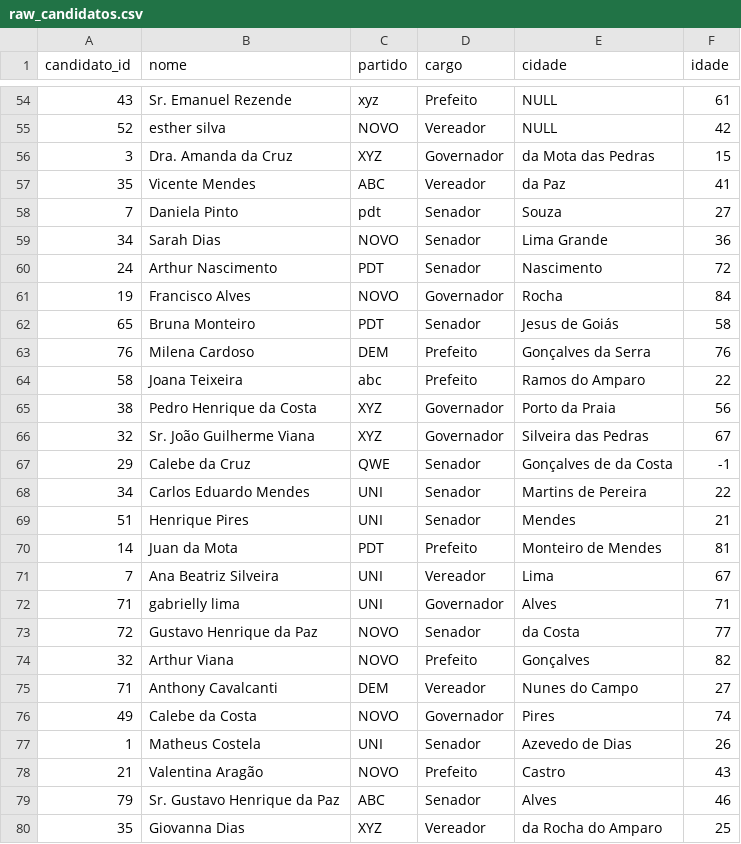
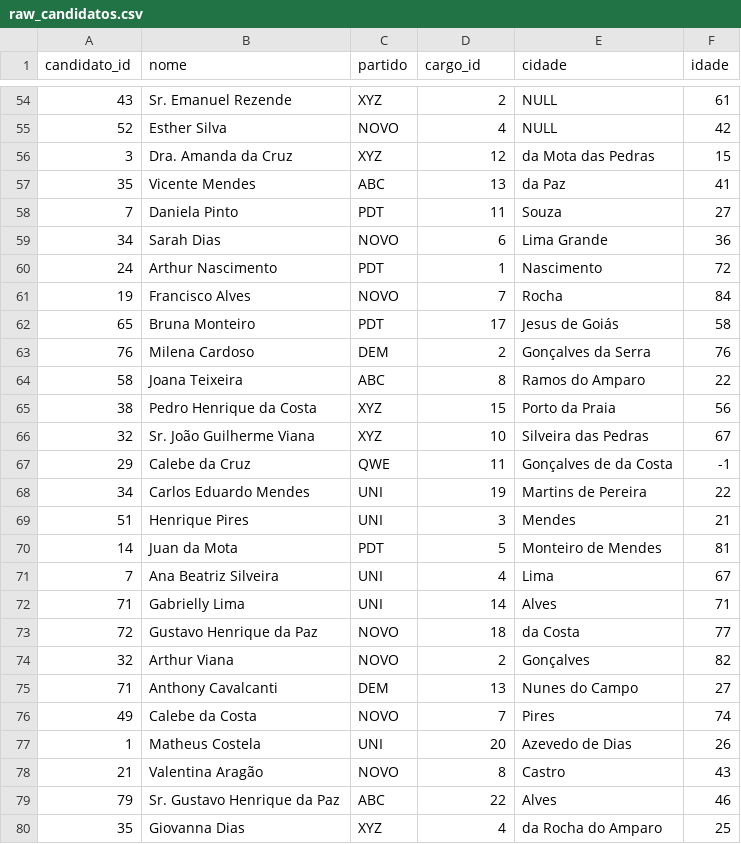
Before and after one commit to LucianoRamosAlves/sql-estudos, a CSV file: project/election/data/raw/candidatos/raw_candidatos.csv, drawn as a sheet; only a part is shown, gaps mark what is left out; the diff covers the shown part only.

```diff
--- a/project/election/data/raw/candidatos/raw_candidatos.csv
+++ b/project/election/data/raw/candidatos/raw_candidatos.csv
@@ -1 +1 @@
-candidato_id,nome,partido,cargo,cidade,idade
+candidato_id,nome,partido,cargo_id,cidade,idade
@@ -54,27 +54,27 @@ candidato_id,nome,partido,cargo,cidade,idade
-43,Sr. Emanuel Rezende,xyz,Prefeito,NULL,61
-52,esther silva,NOVO,Vereador,NULL,42
-3,Dra. Amanda da Cruz,XYZ,Governador,da Mota das Pedras,15
-35,Vicente Mendes,ABC,Vereador,da Paz,41
-7,Daniela Pinto,pdt,Senador,Souza,27
-34,Sarah Dias,NOVO,Senador,Lima Grande,36
-24,Arthur Nascimento,PDT,Senador,Nascimento,72
-19,Francisco Alves   ,NOVO,Governador,Rocha,84
-65,Bruna Monteiro,PDT,Senador,Jesus de Goiás,58
-76,Milena Cardoso   ,DEM,Prefeito,Gonçalves da Serra,76
-58,Joana Teixeira,abc,Prefeito,Ramos do Amparo,22
-38,Pedro Henrique da Costa,XYZ,Governador,Porto da Praia,56
-32,Sr. João Guilherme Viana,XYZ,Governador,Silveira das Pedras,67
-29,Calebe da Cruz,QWE,Senador,Gonçalves de da Costa,-1
-34,Carlos Eduardo Mendes,UNI,Senador,Martins de Pereira,22
-51,Henrique Pires,UNI,Senador,Mendes,21
-14,Juan da Mota   ,PDT,Prefeito,Monteiro de Mendes,81
-7,Ana Beatriz Silveira,UNI,Vereador,Lima,67
-71,gabrielly lima,UNI,Governador,Alves,71
-72,Gustavo Henrique da Paz,NOVO,Senador,da Costa,77
-32,Arthur Viana,NOVO,Prefeito,Gonçalves,82
-71,Anthony Cavalcanti,DEM,Vereador,Nunes do Campo,27
-49,Calebe da Costa,NOVO,Governador,Pires,74
-1,Matheus Costela,UNI,Senador,Azevedo de Dias,26
-21,Valentina Aragão,NOVO,Prefeito,Castro,43
-79,Sr. Gustavo Henrique da Paz,ABC,Senador,Alves,46
-35,Giovanna Dias,XYZ,Vereador,da Rocha do Amparo,25
+43,Sr. Emanuel Rezende,XYZ,2,NULL,61
+52,Esther Silva,NOVO,4,NULL,42
+3,Dra. Amanda da Cruz,XYZ,12,da Mota das Pedras,15
+35,Vicente Mendes,ABC,13,da Paz,41
+7,Daniela Pinto,PDT,11,Souza,27
+34,Sarah Dias,NOVO,6,Lima Grande,36
+24,Arthur Nascimento,PDT,1,Nascimento,72
+19,Francisco Alves,NOVO,7,Rocha,84
+65,Bruna Monteiro,PDT,17,Jesus de Goiás,58
+76,Milena Cardoso,DEM,2,Gonçalves da Serra,76
+58,Joana Teixeira,ABC,8,Ramos do Amparo,22
+38,Pedro Henrique da Costa,XYZ,15,Porto da Praia,56
+32,Sr. João Guilherme Viana,XYZ,10,Silveira das Pedras,67
+29,Calebe da Cruz,QWE,11,Gonçalves de da Costa,-1
+34,Carlos Eduardo Mendes,UNI,19,Martins de Pereira,22
+51,Henrique Pires,UNI,3,Mendes,21
+14,Juan da Mota,PDT,5,Monteiro de Mendes,81
+7,Ana Beatriz Silveira,UNI,4,Lima,67
+71,Gabrielly Lima,UNI,14,Alves,71
+72,Gustavo Henrique da Paz,NOVO,18,da Costa,77
+32,Arthur Viana,NOVO,2,Gonçalves,82
+71,Anthony Cavalcanti,DEM,13,Nunes do Campo,27
+49,Calebe da Costa,NOVO,7,Pires,74
+1,Matheus Costela,UNI,20,Azevedo de Dias,26
+21,Valentina Aragão,NOVO,8,Castro,43
+79,Sr. Gustavo Henrique da Paz,ABC,22,Alves,46
+35,Giovanna Dias,XYZ,4,da Rocha do Amparo,25
```
Also changed, not shown: 10 added rows and 89 edited cells elsewhere in this file.
